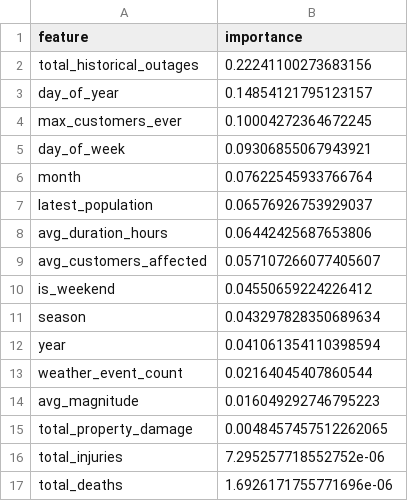
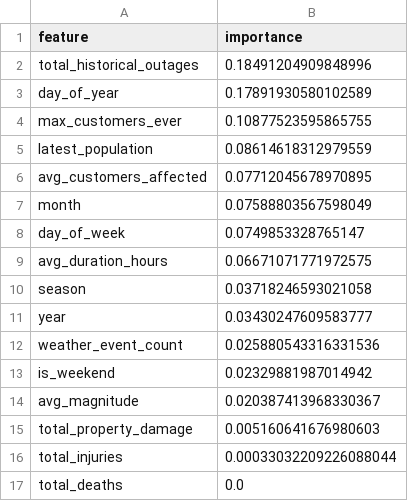
Before and after one commit to EAdibi/grid-outage-risk-prediction, a CSV file: models/feature_importance.csv, drawn as a sheet.

```diff
--- a/models/feature_importance.csv
+++ b/models/feature_importance.csv
@@ -1,17 +1,17 @@
 feature,importance
-total_historical_outages,0.22241100273683156
-day_of_year,0.14854121795123157
-max_customers_ever,0.10004272364672245
-day_of_week,0.09306855067943921
-month,0.07622545933766764
-latest_population,0.06576926753929037
-avg_duration_hours,0.06442425687653806
-avg_customers_affected,0.057107266077405607
-is_weekend,0.04550659224226412
-season,0.043297828350689634
-year,0.041061354110398594
-weather_event_count,0.02164045407860544
-avg_magnitude,0.016049292746795223
-total_property_damage,0.0048457457512262065
-total_injuries,7.295257718552752e-06
-total_deaths,1.6926171755771696e-06
+total_historical_outages,0.18491204909848996
+day_of_year,0.17891930580102589
+max_customers_ever,0.10877523595865755
+latest_population,0.08614618312979559
+avg_customers_affected,0.07712045678970895
+month,0.07588803567598049
+day_of_week,0.0749853328765147
+avg_duration_hours,0.06671071771972575
+season,0.03718246593021058
+year,0.03430247609583777
+weather_event_count,0.025880543316331536
+is_weekend,0.02329881987014942
+avg_magnitude,0.020387413968330367
+total_property_damage,0.005160641676980603
+total_injuries,0.00033032209226088044
+total_deaths,0.0
```
Also changed, not shown: 2 other files.
